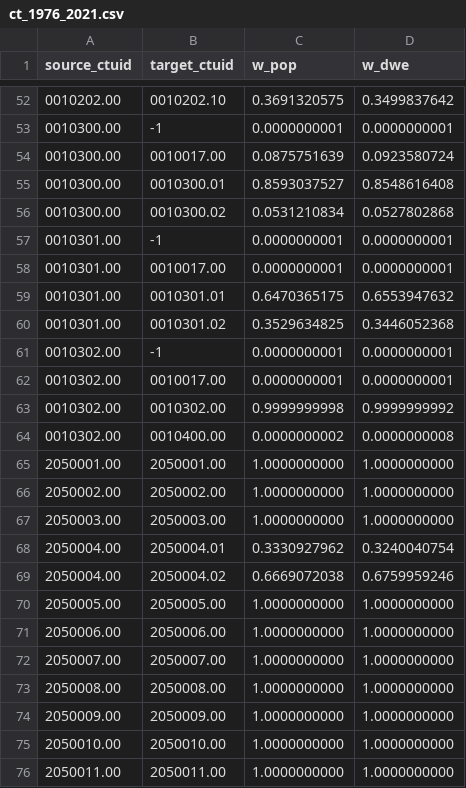
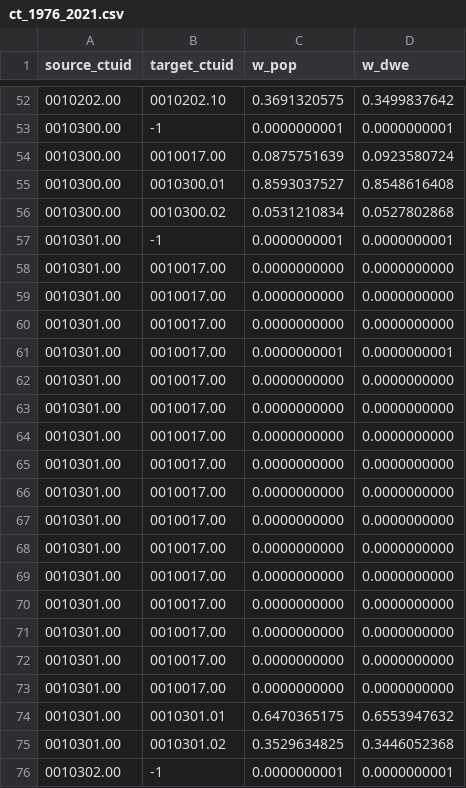
Before and after one commit to jamaps/CLTD, a CSV file: src/crosswalk_tables/ct_1976_2021.csv, drawn as a sheet; only a part is shown, gaps mark what is left out; the shorter side is filled out with more unchanged rows; the diff covers the shown part only.

```diff
--- a/src/crosswalk_tables/ct_1976_2021.csv
+++ b/src/crosswalk_tables/ct_1976_2021.csv
@@ -57,3 +57,18 @@ source_ctuid,target_ctuid,w_pop,w_dwe
 0010301.00,-1,0.0000000001,0.0000000001
+0010301.00,0010017.00,0.0000000000,0.0000000000
+0010301.00,0010017.00,0.0000000000,0.0000000000
+0010301.00,0010017.00,0.0000000000,0.0000000000
 0010301.00,0010017.00,0.0000000001,0.0000000001
+0010301.00,0010017.00,0.0000000000,0.0000000000
+0010301.00,0010017.00,0.0000000000,0.0000000000
+0010301.00,0010017.00,0.0000000000,0.0000000000
+0010301.00,0010017.00,0.0000000000,0.0000000000
+0010301.00,0010017.00,0.0000000000,0.0000000000
+0010301.00,0010017.00,0.0000000000,0.0000000000
+0010301.00,0010017.00,0.0000000000,0.0000000000
+0010301.00,0010017.00,0.0000000000,0.0000000000
+0010301.00,0010017.00,0.0000000000,0.0000000000
+0010301.00,0010017.00,0.0000000000,0.0000000000
+0010301.00,0010017.00,0.0000000000,0.0000000000
+0010301.00,0010017.00,0.0000000000,0.0000000000
 0010301.00,0010301.01,0.6470365175,0.6553947632
```
Also changed, not shown: 15 added rows elsewhere in this file, 29 other files.
